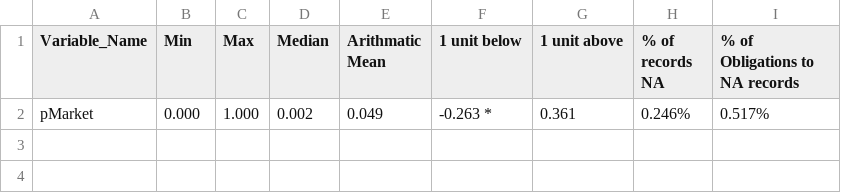
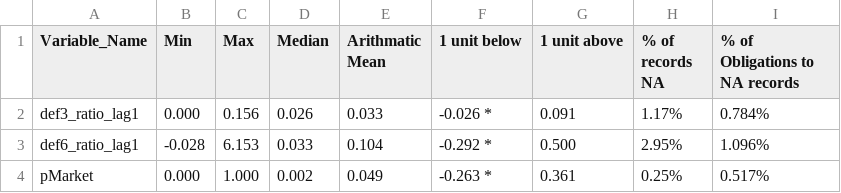
Before and after one commit to CSISdefense/Services, a CSV file: output/unlogged_controls.csv, drawn as a sheet.

Commit message:
Swapping ratio over to unlogged for now.

```diff
--- a/output/unlogged_controls.csv
+++ b/output/unlogged_controls.csv
@@ -1,2 +1,4 @@
 "Variable_Name","Min","Max","Median","Arithmatic Mean","1 unit below","1 unit above","% of records NA","% of Obligations to NA records"
-"pMarket","0.000","1.000","0.002","0.049","-0.263  * ","0.361 ","0.246%","0.517%"
+"def3_ratio_lag1","0.000","0.156","0.026","0.033","-0.026  * ","0.091 ","1.17%","0.784%"
+"def6_ratio_lag1","-0.028","6.153","0.033","0.104","-0.292  * ","0.500 ","2.95%","1.096%"
+"pMarket","0.000","1.000","0.002","0.049","-0.263  * ","0.361 ","0.25%","0.517%"
```
Also changed, not shown: 1 other file.
